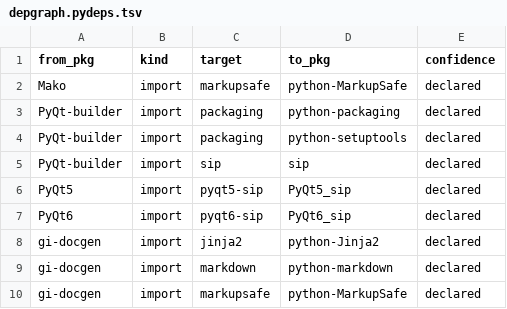
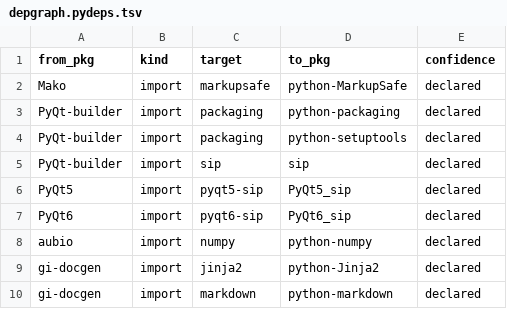
Before and after one commit to rizitis/Slackware64-Current-sofiles, a TSV file: depgraph.pydeps.tsv, drawn as a sheet; only a part is shown; the shorter side is filled out with more unchanged rows; the diff names each change by its address in the sheet, - before the commit and + after, or states it on an @@ line.

```diff
--- a/depgraph.pydeps.tsv
+++ b/depgraph.pydeps.tsv
+row 8: aubio | import | numpy | python-numpy | declared
```
Also changed, not shown: depgraph.closure.tsv, depgraph.hints.tsv, 57 other files.
